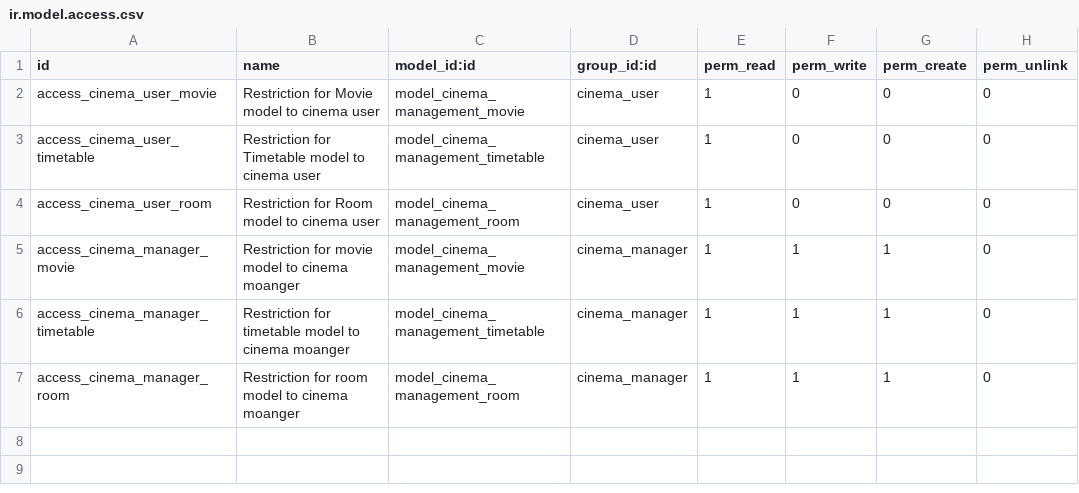
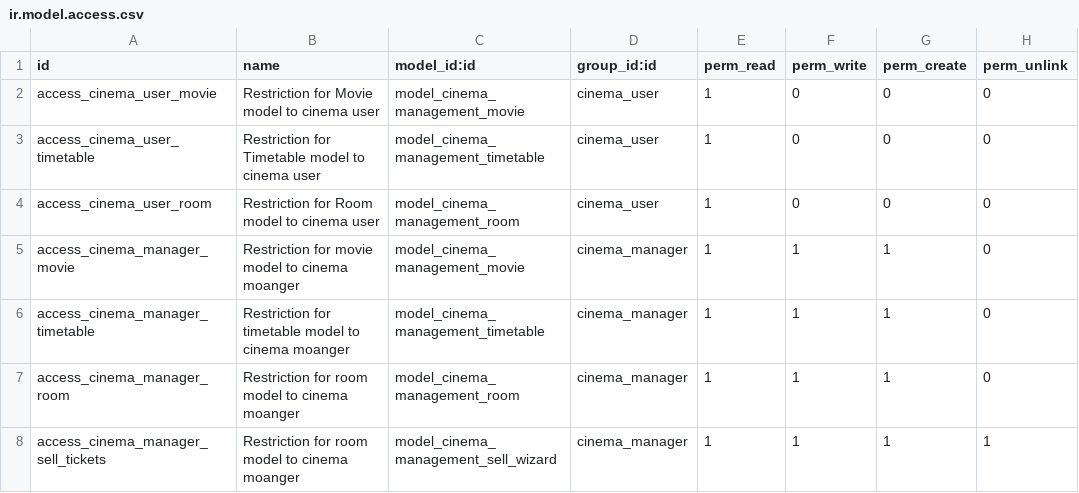
Before and after one commit to matke97/odoo_cinema, a CSV file: security/ir.model.access.csv, drawn as a sheet; the diff names each change by its address in the sheet, - before the commit and + after, or states it on an @@ line.

Commit message:
Final 1.0

```diff
--- a/security/ir.model.access.csv
+++ b/security/ir.model.access.csv
+row 8: access_cinema_manager_sell_tickets | Restriction for room model to cinema moanger | model_cinema_management_sell_wizard | cinema_manager | 1 | 1 | 1 | 1
```
